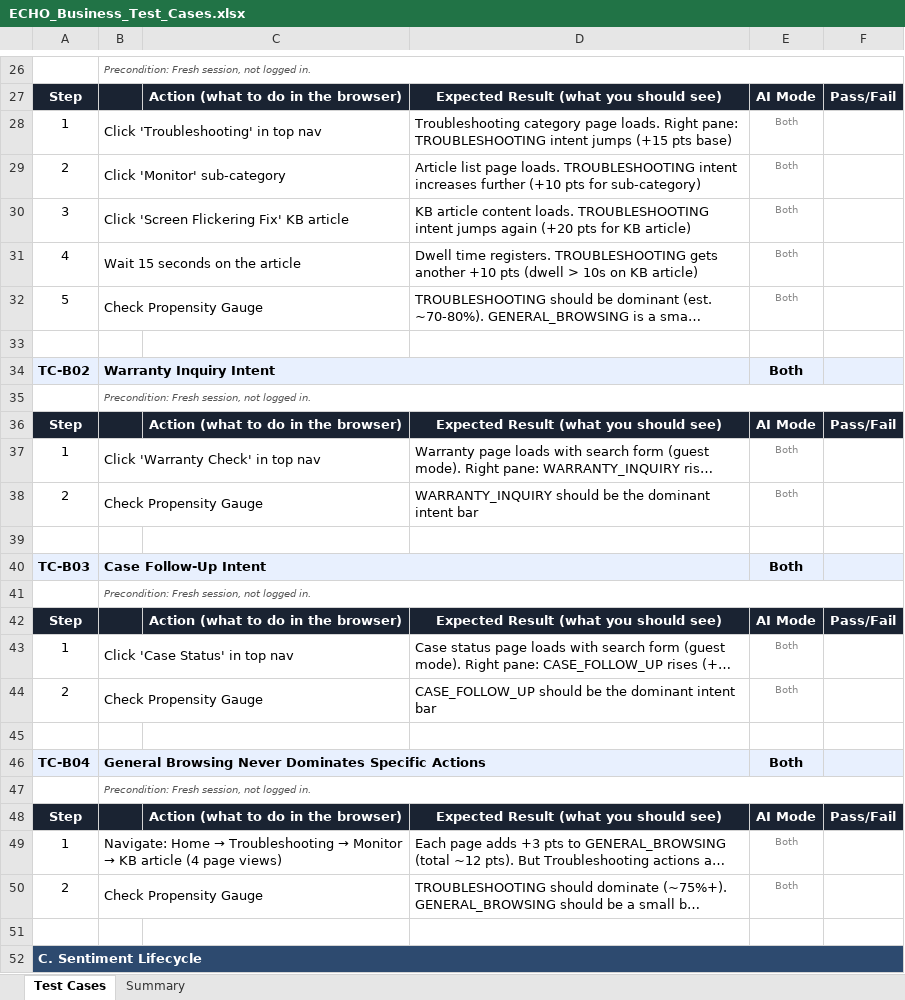
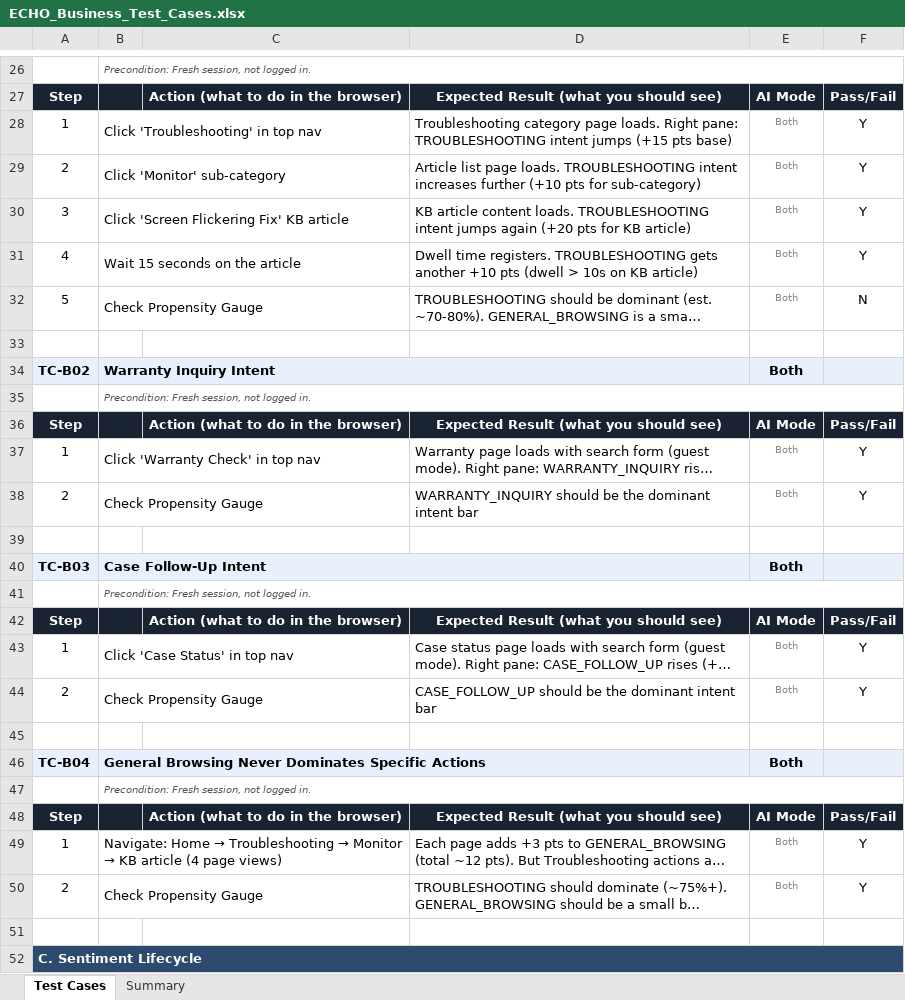
Before and after one commit to Kerry0147/Web-Tracking-Simulator, an Excel workbook: ECHO_Business_Test_Cases.xlsx, sheet Test Cases, drawn as a sheet; only a part is shown, gaps mark what is left out; long unchanged cells end in …; values as stored, in another font and other column widths than the file's, no borders; the diff covers the shown part only; the diff names each change by its address in the sheet, - before the commit and + after, or states it on an @@ line.

```diff
--- a/ECHO_Business_Test_Cases.xlsx (sheet Test Cases)
+++ b/ECHO_Business_Test_Cases.xlsx (sheet Test Cases)
-F28:F31: (empty)
+F28:F31: Y
-F32: (empty)
+F32: N
-F37:F38: (empty)
+F37:F38: Y
-F43:F44: (empty)
+F43:F44: Y
-F49:F50: (empty)
+F49:F50: Y
```
Also changed, not shown: 31 edited cells elsewhere in this sheet, 1 other file.
